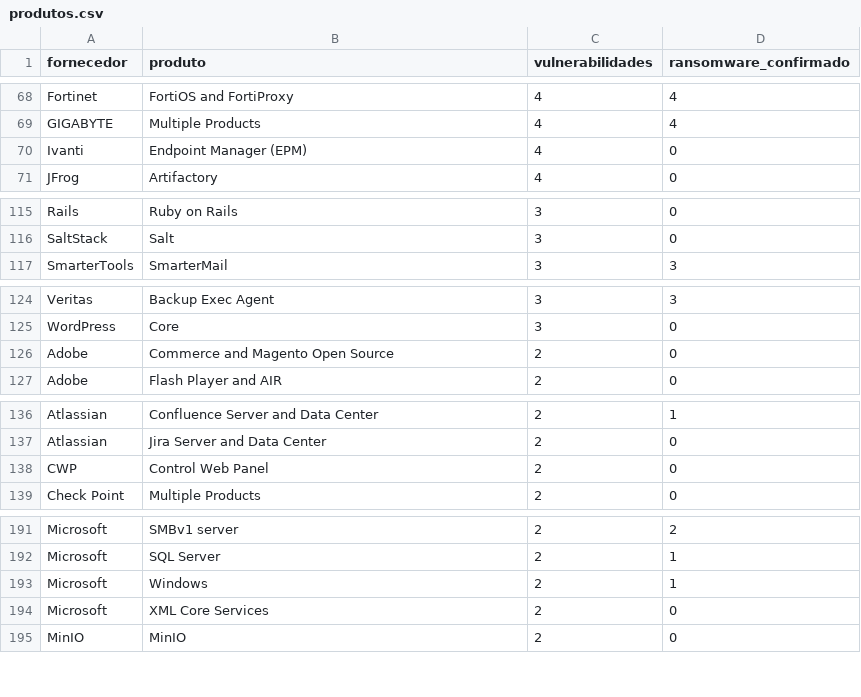
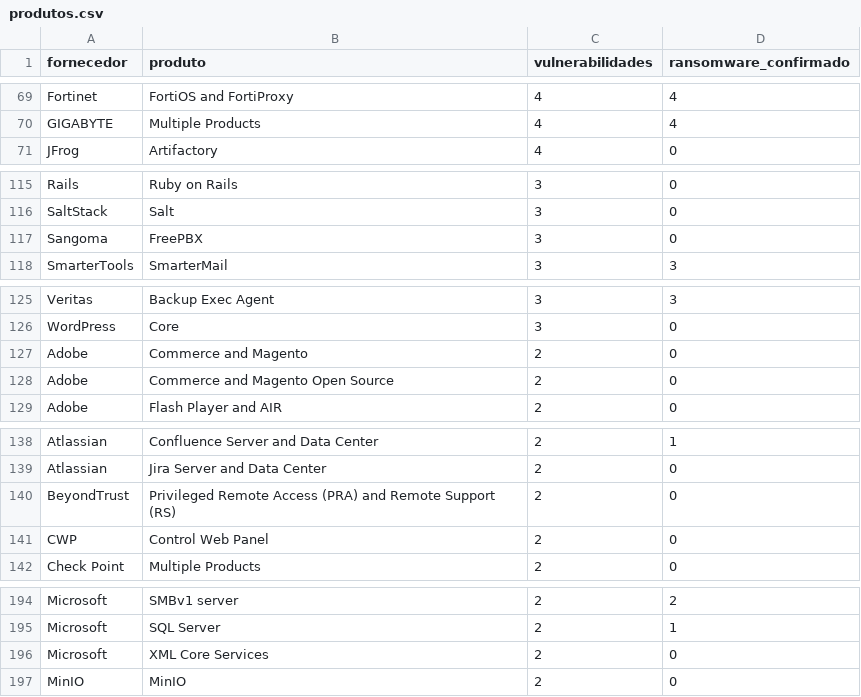
Before and after one commit to brunobryto-lab/tarefa-4, a CSV file: resultados/produtos.csv, drawn as a sheet; only a part is shown, gaps mark what is left out; removed rows and columns are numbered as before the commit, all else as after; the diff covers the shown part only; the diff names each change by its address in the sheet, - before the commit and + after, or states it on an @@ line.

```diff
--- a/resultados/produtos.csv
+++ b/resultados/produtos.csv
-row 70: Ivanti | Endpoint Manager (EPM) | 4 | 0
+row 117: Sangoma | FreePBX | 3 | 0
+row 127: Adobe | Commerce and Magento | 2 | 0
+row 140: BeyondTrust | Privileged Remote Access (PRA) and Remote Support (RS) | 2 | 0
-row 193: Microsoft | Windows | 2 | 1
```
Also changed, not shown: 3 added rows, 11 removed rows, 1 moved row and 2 edited cells elsewhere in this file, evidencias/qualidade_por_atributo.csv, resultados/fornecedores.csv, 8 other files.
